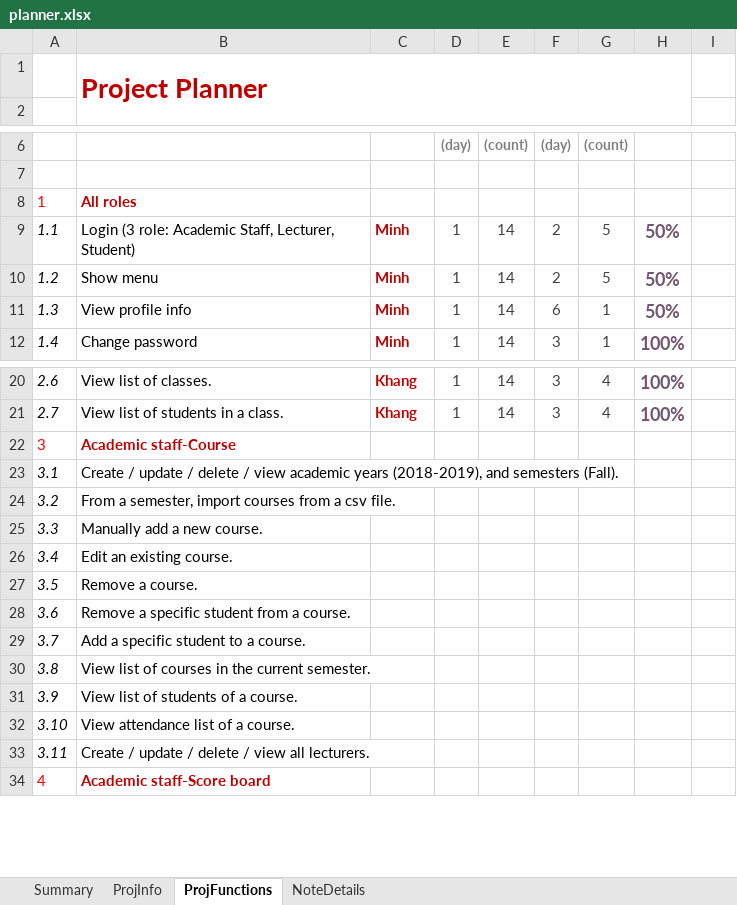
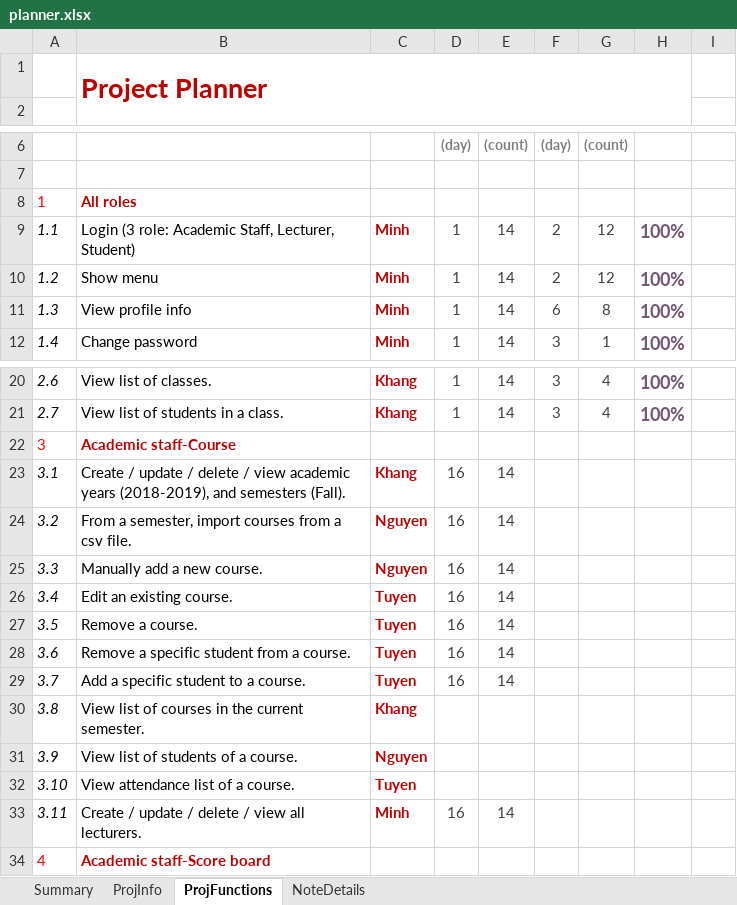
Before and after one commit to kdnminh-wolfris/student-management-system, an Excel workbook: planner.xlsx, sheet ProjFunctions, drawn as a sheet; only a part is shown, gaps mark what is left out; values as stored, in another font and other column widths than the file's, no borders; charts and pictures and conditional formats not drawn; the diff names each change by its address in the sheet, - before the commit and + after, or states it on an @@ line.

Commit message:
complete login, profile, ... functions

```diff
--- a/planner.xlsx (sheet ProjFunctions)
+++ b/planner.xlsx (sheet ProjFunctions)
-G9:G10: 5
+G9:G10: 12
-H9:H11: 50%
+H9:H11: 100%
-G11: 1
+G11: 8
-C23: (empty)
+C23: Khang
-D23:D29: (empty)
+D23:D29: 16
-E23:E29: (empty)
+E23:E29: 14
-C24:C25: (empty)
+C24:C25: Nguyen
-C26:C29: (empty)
+C26:C29: Tuyen
-C30: (empty)
+C30: Khang
-C31: (empty)
+C31: Nguyen
-C32: (empty)
+C32: Tuyen
-C33: (empty)
+C33: Minh
-D33: (empty)
+D33: 16
-E33: (empty)
+E33: 14
```
Also changed, not shown: sheet NoteDetails, 8 other files.
